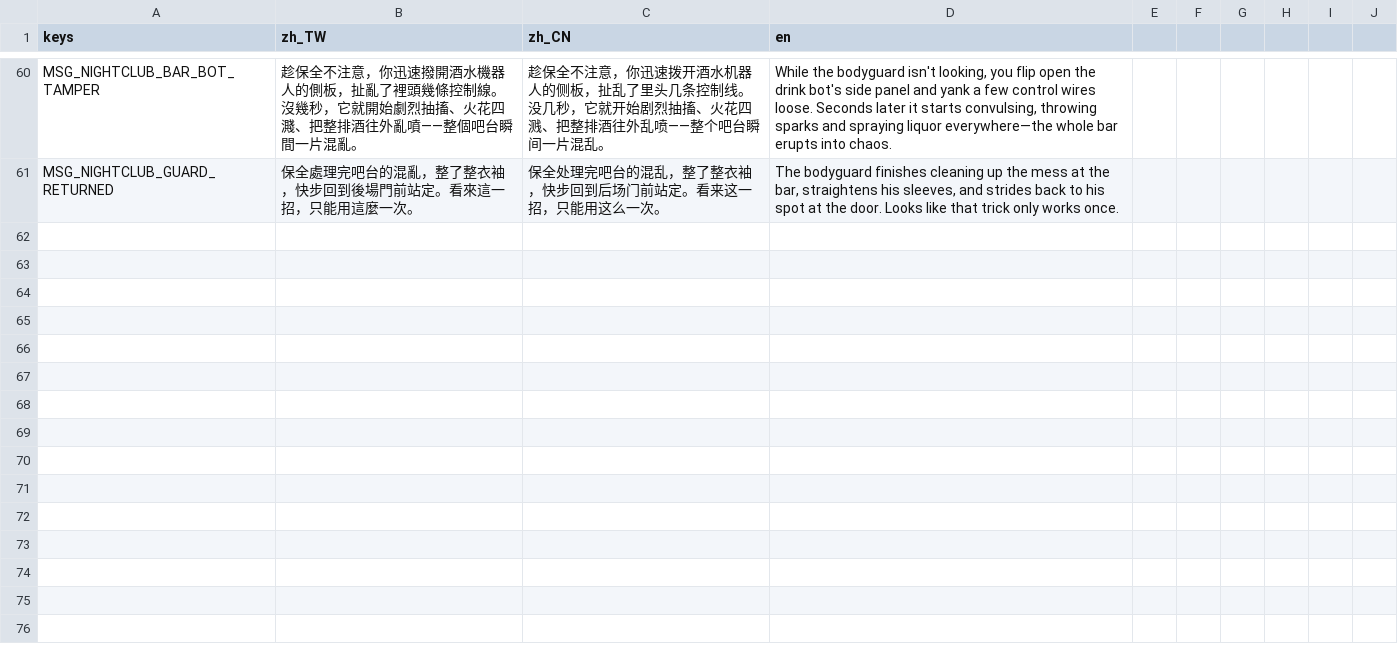
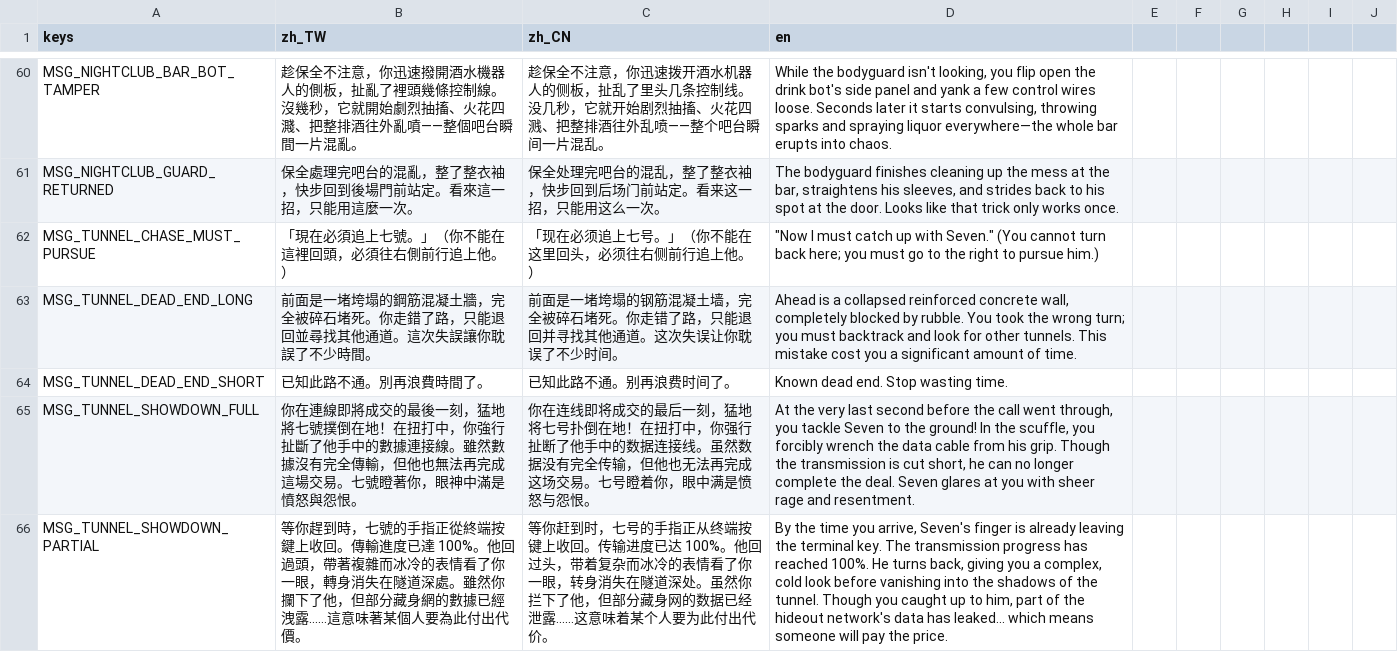
Before and after one commit to shellpig/After-The-Model, a CSV file: locale/story.csv, drawn as a sheet; only a part is shown, gaps mark what is left out.

Commit message:
feat: implement Phase 24-C deep tunnel chase and 24-D Cen NPC exposure consequences

```diff
--- a/locale/story.csv
+++ b/locale/story.csv
@@ -121 +121,6 @@ MSG_NIGHTCLUB_BAR_BOT_TAMPER,"趁保全不注意，你迅速撥開酒水機器
 MSG_NIGHTCLUB_GUARD_RETURNED,"保全處理完吧台的混亂，整了整衣袖，快步回到後場門前站定。看來這一招，只能用這麼一次。","保全处理完吧台的混乱，整了整衣袖，快步回到后场门前站定。看来这一招，只能用这么一次。","The bodyguard finishes cleaning up the mess at the bar, straightens his sleeves, and strides back to his spot at the door. Looks like that trick only works once."
+MSG_TUNNEL_CHASE_MUST_PURSUE,"「現在必須追上七號。」（你不能在這裡回頭，必須往右側前行追上他。）","「现在必须追上七号。」（你不能在这里回头，必须往右侧前行追上他。）","""Now I must catch up with Seven."" (You cannot turn back here; you must go to the right to pursue him.)"
+MSG_TUNNEL_DEAD_END_LONG,"前面是一堵垮塌的鋼筋混凝土牆，完全被碎石堵死。你走錯了路，只能退回並尋找其他通道。這次失誤讓你耽誤了不少時間。","前面是一堵垮塌的钢筋混凝土墙，完全被碎石堵死。你走错了路，只能退回并寻找其他通道。这次失误让你耽误了不少时间。","Ahead is a collapsed reinforced concrete wall, completely blocked by rubble. You took the wrong turn; you must backtrack and look for other tunnels. This mistake cost you a significant amount of time."
+MSG_TUNNEL_DEAD_END_SHORT,"已知此路不通。別再浪費時間了。","已知此路不通。别再浪费时间了。","Known dead end. Stop wasting time."
+MSG_TUNNEL_SHOWDOWN_FULL,"你在連線即將成交的最後一刻，猛地將七號撲倒在地！在扭打中，你強行扯斷了他手中的數據連接線。雖然數據沒有完全傳輸，但他也無法再完成這場交易。七號瞪著你，眼神中滿是憤怒與怨恨。","你在连线即将成交的最后一刻，猛地将七号扑倒在地！在扭打中，你强行扯断了他手中的数据连接线。虽然数据没有完全传输，但他也无法再完成这场交易。七号瞪着你，眼中满是愤怒与怨恨。","At the very last second before the call went through, you tackle Seven to the ground! In the scuffle, you forcibly wrench the data cable from his grip. Though the transmission is cut short, he can no longer complete the deal. Seven glares at you with sheer rage and resentment."
+MSG_TUNNEL_SHOWDOWN_PARTIAL,"等你趕到時，七號的手指正從終端按鍵上收回。傳輸進度已達 100%。他回過頭，帶著複雜而冰冷的表情看了你一眼，轉身消失在隧道深處。雖然你攔下了他，但部分藏身網的數據已經洩露……這意味著某個人要為此付出代價。","等你赶到时，七号的手指正从终端按键上收回。传输进度已达 100%。他回过头，带着复杂而冰冷的表情看了你一眼，转身消失在隧道深处。虽然你拦下了他，但部分藏身网的数据已经泄露……这意味着某个人要为此付出代价。","By the time you arrive, Seven's finger is already leaving the terminal key. The transmission progress has reached 100%. He turns back, giving you a complex, cold look before vanishing into the shadows of the tunnel. Though you caught up to him, part of the hideout network's data has leaked... which means someone will pay the price."
```
Also changed, not shown: locale/dialogue.csv, locale/ui.csv, 17 other files.
